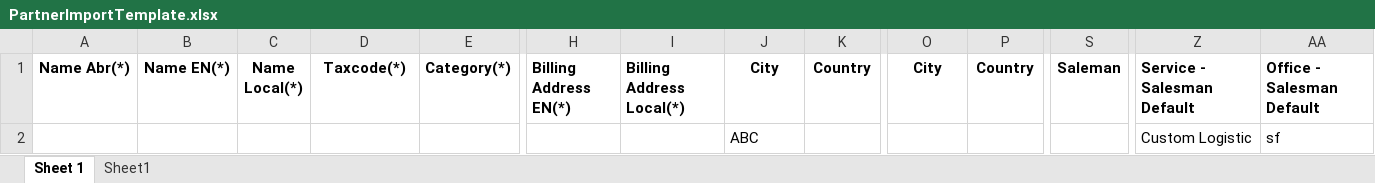
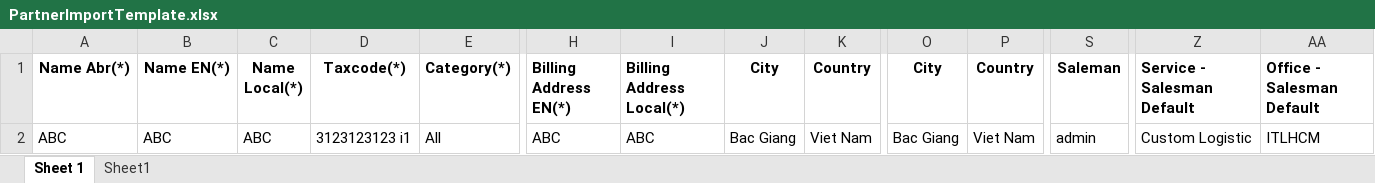
Before and after one commit to vongovantien/itlCorp, an Excel workbook: WebAPI/eFMS.API.SystemWeb/CatalogueManagement/eFMS.API.Catalogue/Resources/Files/PartnerImportTemplate.xlsx, sheet Sheet 1, drawn as a sheet; only a part is shown, gaps mark what is left out; values as stored, in another font and other column widths than the file's, no borders; removed rows and columns are numbered as before the commit, all else as after; rows hold the shown columns only; the diff names each change by its address in the sheet, - before the commit and + after, or states it on an @@ line.

```diff
--- a/WebAPI/eFMS.API.SystemWeb/CatalogueManagement/eFMS.API.Catalogue/Resources/Files/PartnerImportTemplate.xlsx (sheet Sheet 1)
+++ b/WebAPI/eFMS.API.SystemWeb/CatalogueManagement/eFMS.API.Catalogue/Resources/Files/PartnerImportTemplate.xlsx (sheet Sheet 1)
-row 2:  |  |  |  |  |  |  | ABC |  |  |  |  | Custom Logistic | sf
+row 2: ABC | ABC | ABC | 3123123123 i1 | All | ABC | ABC | Bac Giang | Viet Nam | Bac Giang | Viet Nam | admin | Custom Logistic | ITLHCM
```
Also changed, not shown: 5 other files.
